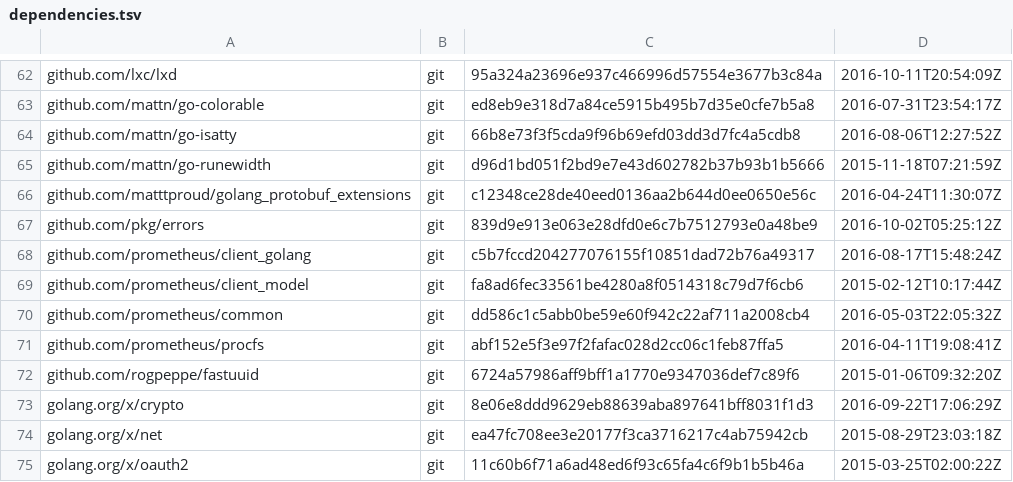
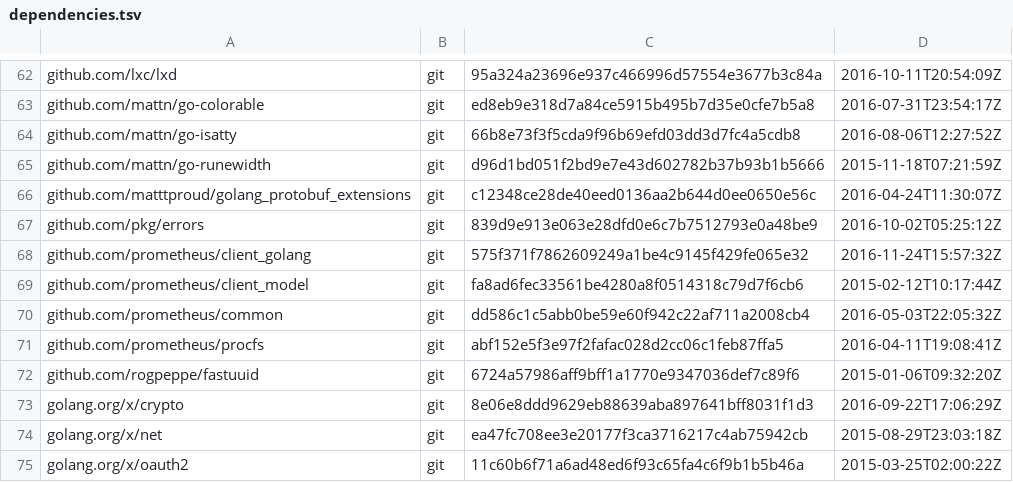
Before and after one commit to juju/juju, a TSV file: dependencies.tsv, drawn as a sheet; only a part is shown, gaps mark what is left out.

```diff
--- a/dependencies.tsv
+++ b/dependencies.tsv
@@ -67,3 +67,3 @@ github.com/matttproud/golang_protobuf_extensions	git	c12348ce28de40eed0136aa2b64
 github.com/pkg/errors	git	839d9e913e063e28dfd0e6c7b7512793e0a48be9	2016-10-02T05:25:12Z
-github.com/prometheus/client_golang	git	c5b7fccd204277076155f10851dad72b76a49317	2016-08-17T15:48:24Z
+github.com/prometheus/client_golang	git	575f371f7862609249a1be4c9145f429fe065e32	2016-11-24T15:57:32Z
 github.com/prometheus/client_model	git	fa8ad6fec33561be4280a8f0514318c79d7f6cb6	2015-02-12T10:17:44Z
```
Also changed, not shown: 8 other files.
